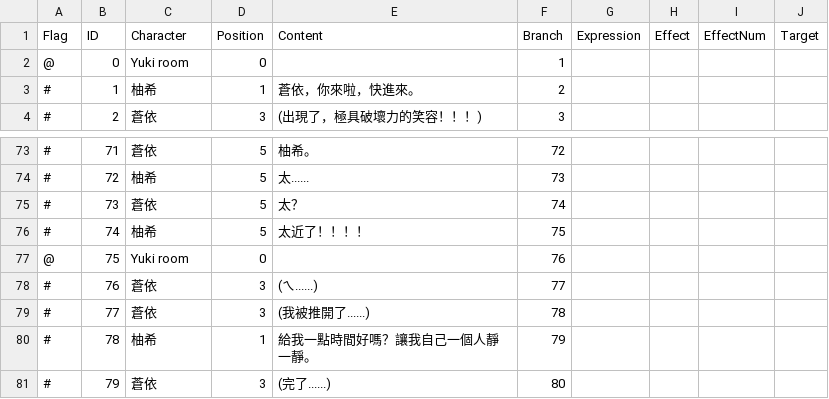
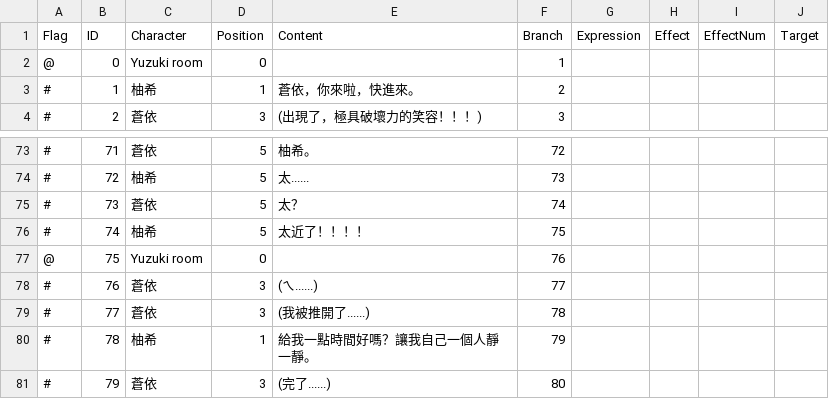
Before and after one commit to gurus4269/YouthPainting, a CSV file: Assets/Resources/Text/作客.csv, drawn as a sheet; only a part is shown, gaps mark what is left out.

```diff
--- a/Assets/Resources/Text/作客.csv
+++ b/Assets/Resources/Text/作客.csv
@@ -1,3 +1,3 @@
 Flag,ID,Character,Position,Content,Branch,Expression,Effect,EffectNum,Target
-@,0,Yuki room,0,,1,,,,
+@,0,Yuzuki room,0,,1,,,,
 #,1,柚希,1,蒼依，你來啦，快進來。,2,,,,
@@ -76,3 +76,3 @@ Flag,ID,Character,Position,Content,Branch,Expression,Effect,EffectNum,Target
 #,74,柚希,5,太近了！！！！,75,,,,
-@,75,Yuki room,0,,76,,,,
+@,75,Yuzuki room,0,,76,,,,
 #,76,蒼依,3,(ㄟ......),77,,,,
```
Also changed, not shown: Assets/Resources/Text/校園導覽.csv, Assets/Resources/Text/認主.csv, 15 other files.
